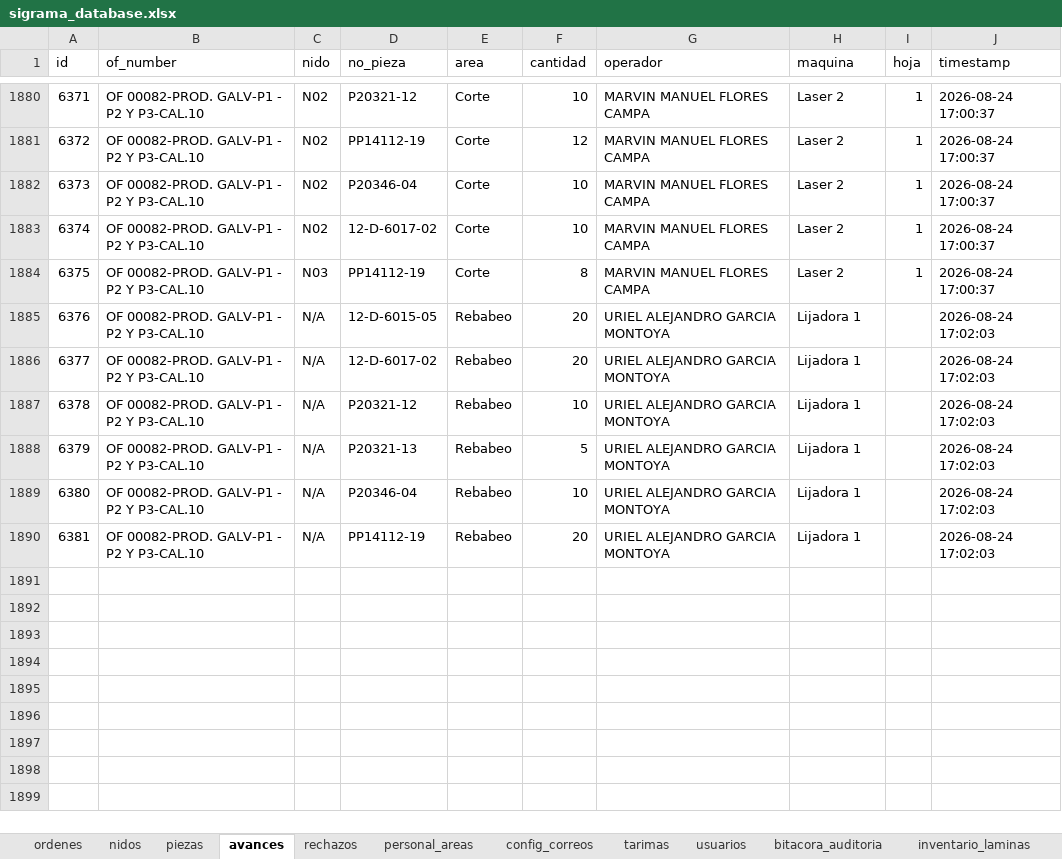
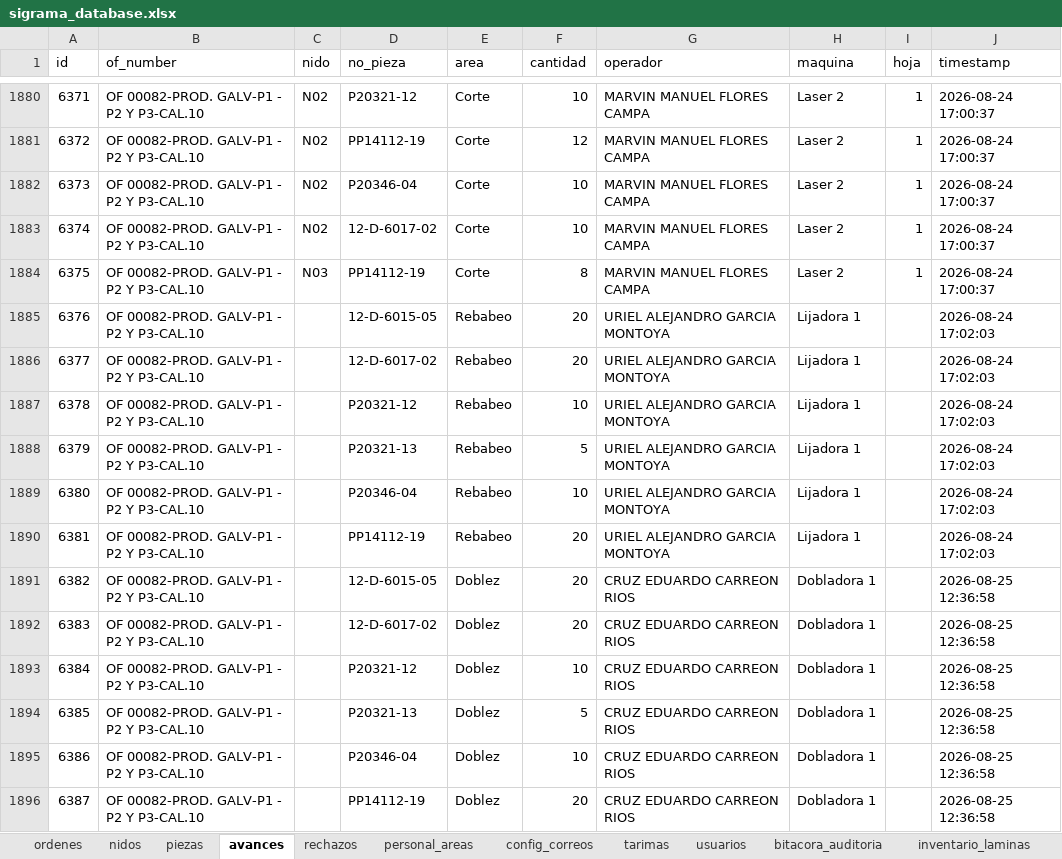
Before and after one commit to jesusalbertomoraleslopez-byte/control-corte-doblez, an Excel workbook: sigrama_database.xlsx, sheet avances, drawn as a sheet; only a part is shown, gaps mark what is left out; values as stored, in another font and other column widths than the file's, no borders; the diff names each change by its address in the sheet, - before the commit and + after, or states it on an @@ line.

Commit message:
Sync DB Excel 2026-08-25 12:37:01

```diff
--- a/sigrama_database.xlsx (sheet avances)
+++ b/sigrama_database.xlsx (sheet avances)
-C1885:C1890 (nido): N/A
+C1885:C1890 (nido): (empty)
+row 1891: 6382 | OF 00082-PROD. GALV-P1 - P2 Y P3-CAL.10 |  | 12-D-6015-05 | Doblez | 20 | CRUZ EDUARDO CARREON RIOS | Dobladora 1 |  | 2026-08-25 12:36:58
+row 1892: 6383 | OF 00082-PROD. GALV-P1 - P2 Y P3-CAL.10 |  | 12-D-6017-02 | Doblez | 20 | CRUZ EDUARDO CARREON RIOS | Dobladora 1 |  | 2026-08-25 12:36:58
+row 1893: 6384 | OF 00082-PROD. GALV-P1 - P2 Y P3-CAL.10 |  | P20321-12 | Doblez | 10 | CRUZ EDUARDO CARREON RIOS | Dobladora 1 |  | 2026-08-25 12:36:58
+row 1894: 6385 | OF 00082-PROD. GALV-P1 - P2 Y P3-CAL.10 |  | P20321-13 | Doblez | 5 | CRUZ EDUARDO CARREON RIOS | Dobladora 1 |  | 2026-08-25 12:36:58
+row 1895: 6386 | OF 00082-PROD. GALV-P1 - P2 Y P3-CAL.10 |  | P20346-04 | Doblez | 10 | CRUZ EDUARDO CARREON RIOS | Dobladora 1 |  | 2026-08-25 12:36:58
+row 1896: 6387 | OF 00082-PROD. GALV-P1 - P2 Y P3-CAL.10 |  | PP14112-19 | Doblez | 20 | CRUZ EDUARDO CARREON RIOS | Dobladora 1 |  | 2026-08-25 12:36:58
```
Also changed, not shown: sheet bitacora_auditoria.
